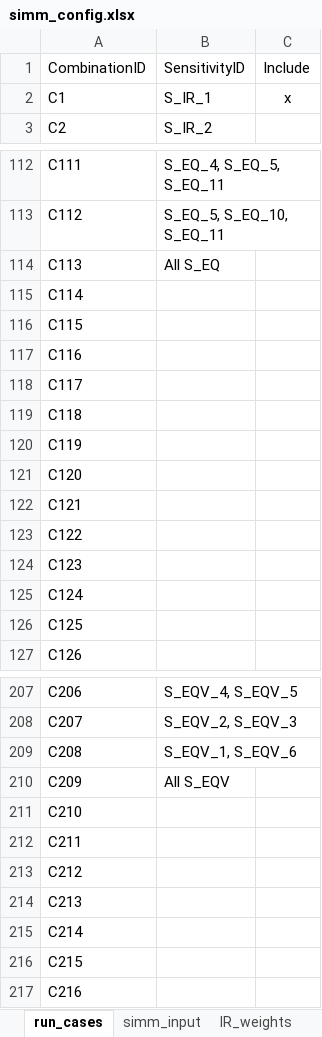
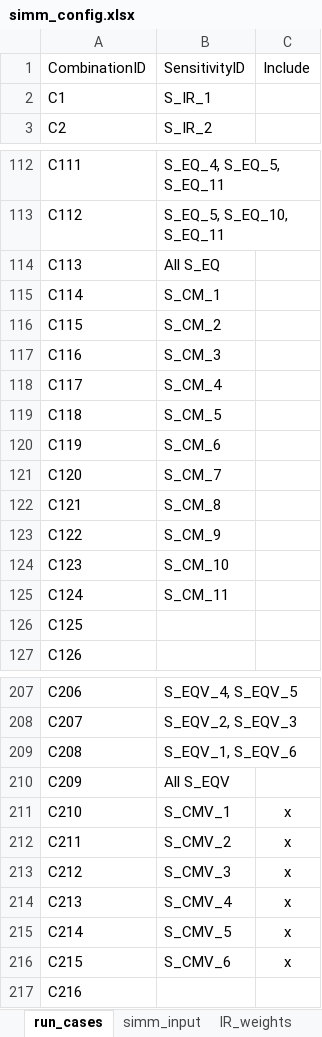
Before and after one commit to ivanshuer/SIMM, an Excel workbook: simm_config.xlsx, sheet run_cases, drawn as a sheet; only a part is shown, gaps mark what is left out; values as stored, in another font and other column widths than the file's, no borders; the diff names each change by its address in the sheet, - before the commit and + after, or states it on an @@ line.

```diff
--- a/simm_config.xlsx (sheet run_cases)
+++ b/simm_config.xlsx (sheet run_cases)
-C2: x
+C2: (empty)
-B115: (empty)
+B115: S_CM_1
-B116: (empty)
+B116: S_CM_2
-B117: (empty)
+B117: S_CM_3
-B118: (empty)
+B118: S_CM_4
-B119: (empty)
+B119: S_CM_5
-B120: (empty)
+B120: S_CM_6
-B121: (empty)
+B121: S_CM_7
-B122: (empty)
+B122: S_CM_8
-B123: (empty)
+B123: S_CM_9
-B124: (empty)
+B124: S_CM_10
-B125: (empty)
+B125: S_CM_11
-B211: (empty)
+B211: S_CMV_1
-C211:C216: (empty)
+C211:C216: x
-B212: (empty)
+B212: S_CMV_2
-B213: (empty)
+B213: S_CMV_3
-B214: (empty)
+B214: S_CMV_4
-B215: (empty)
+B215: S_CMV_5
-B216: (empty)
+B216: S_CMV_6
```
Also changed, not shown: sheet simm_input, other sheet tabs, 4 other files.
